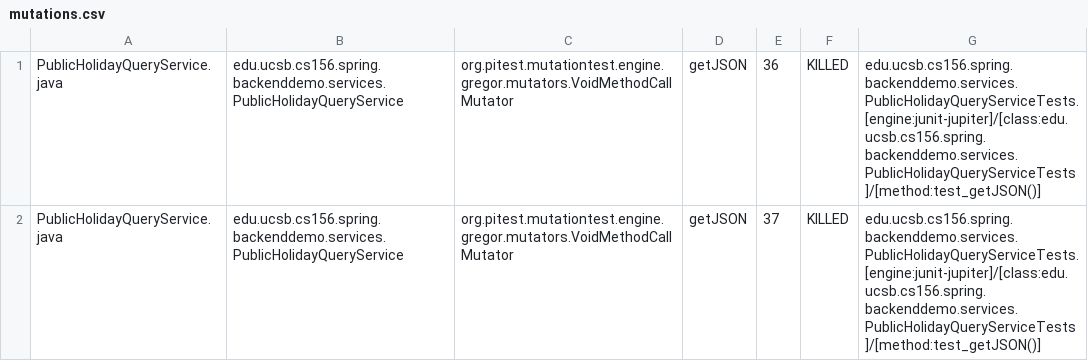
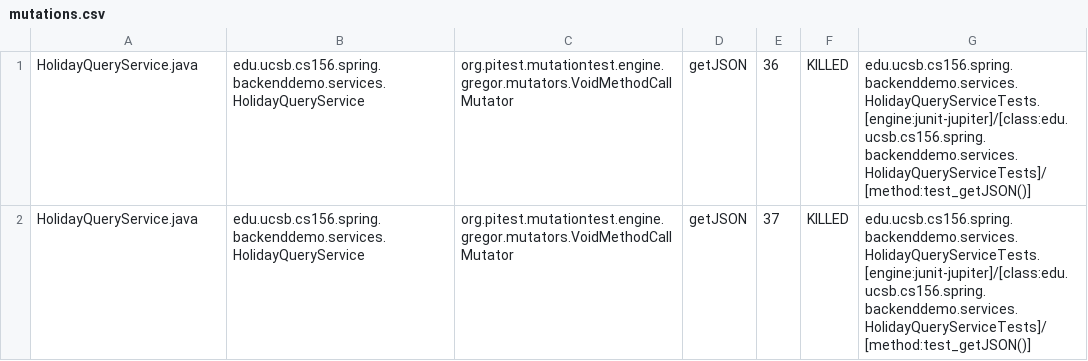
Before and after one commit to ucsb-cs156-w24/team01-w24-7pm-3, a CSV file: prs/24/pitest/mutations.csv, drawn as a sheet; only a part is shown; the diff covers the shown part only.

Commit message:
Deploying to gh-pages from @ ucsb-cs156-w24/team01-w24-7pm-3@206c8ce9e94aa181970decc28cd6a42d0b65363a 🚀

```diff
--- a/prs/24/pitest/mutations.csv
+++ b/prs/24/pitest/mutations.csv
@@ -1,2 +1,2 @@
-PublicHolidayQueryService.java,edu.ucsb.cs156.spring.backenddemo.services.PublicHolidayQueryService,org.pitest.mutationtest.engine.gregor.mutators.VoidMethodCallMutator,getJSON,36,KILLED,edu.ucsb.cs156.spring.backenddemo.services.PublicHolidayQueryServiceTests.[engine:junit-jupiter]/[class:edu.ucsb.cs156.spring.backenddemo.services.PublicHolidayQueryServiceTests]/[method:test_getJSON()]
-PublicHolidayQueryService.java,edu.ucsb.cs156.spring.backenddemo.services.PublicHolidayQueryService,org.pitest.mutationtest.engine.gregor.mutators.VoidMethodCallMutator,getJSON,37,KILLED,edu.ucsb.cs156.spring.backenddemo.services.PublicHolidayQueryServiceTests.[engine:junit-jupiter]/[class:edu.ucsb.cs156.spring.backenddemo.services.PublicHolidayQueryServiceTests]/[method:test_getJSON()]
+HolidayQueryService.java,edu.ucsb.cs156.spring.backenddemo.services.HolidayQueryService,org.pitest.mutationtest.engine.gregor.mutators.VoidMethodCallMutator,getJSON,36,KILLED,edu.ucsb.cs156.spring.backenddemo.services.HolidayQueryServiceTests.[engine:junit-jupiter]/[class:edu.ucsb.cs156.spring.backenddemo.services.HolidayQueryServiceTests]/[method:test_getJSON()]
+HolidayQueryService.java,edu.ucsb.cs156.spring.backenddemo.services.HolidayQueryService,org.pitest.mutationtest.engine.gregor.mutators.VoidMethodCallMutator,getJSON,37,KILLED,edu.ucsb.cs156.spring.backenddemo.services.HolidayQueryServiceTests.[engine:junit-jupiter]/[class:edu.ucsb.cs156.spring.backenddemo.services.HolidayQueryServiceTests]/[method:test_getJSON()]
```
Also changed, not shown: 1 added row, 1 removed row and 3 edited cells elsewhere in this file, 13 other files.
